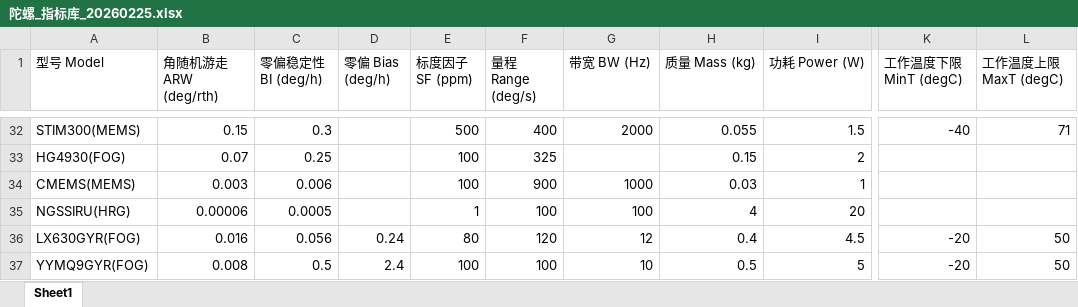
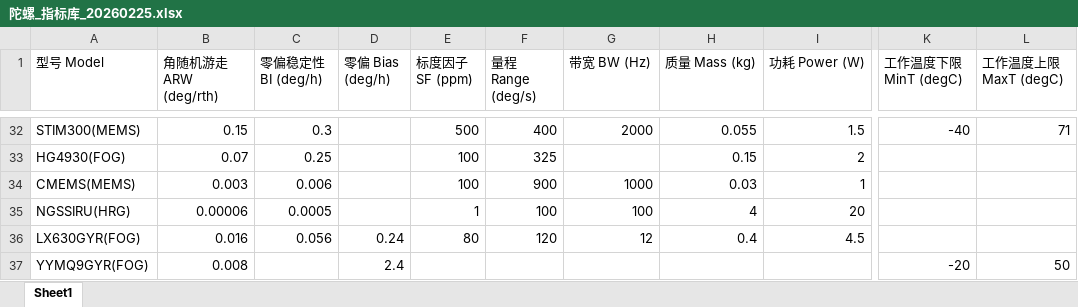
Before and after one commit to xionghaojie/device-model-indicator-library, an Excel workbook: device-model-indicators/陀螺_指标库_20260225.xlsx, sheet Sheet1, drawn as a sheet; only a part is shown, gaps mark what is left out; values as stored, in another font and other column widths than the file's, no borders; the diff names each change by its address in the sheet, - before the commit and + after, or states it on an @@ line.

```diff
--- a/device-model-indicators/陀螺_指标库_20260225.xlsx (sheet Sheet1)
+++ b/device-model-indicators/陀螺_指标库_20260225.xlsx (sheet Sheet1)
-K36 (工作温度下限 MinT (degC)): -20
+K36 (工作温度下限 MinT (degC)): (empty)
-L36 (工作温度上限 MaxT (degC)): 50
+L36 (工作温度上限 MaxT (degC)): (empty)
-C37 (零偏稳定性 BI (deg/h)): 0.5
+C37 (零偏稳定性 BI (deg/h)): (empty)
-E37 (标度因子 SF (ppm)): 100
+E37 (标度因子 SF (ppm)): (empty)
-F37 (量程 Range (deg/s)): 100
+F37 (量程 Range (deg/s)): (empty)
-G37 (带宽 BW (Hz)): 10
+G37 (带宽 BW (Hz)): (empty)
-H37 (质量 Mass (kg)): 0.5
+H37 (质量 Mass (kg)): (empty)
-I37 (功耗 Power (W)): 5
+I37 (功耗 Power (W)): (empty)
```
Also changed, not shown: device-model-indicators/太敏_指标库_20260225.xlsx, device-model-indicators/星敏_指标库_20260225.xlsx, 5 other files.
